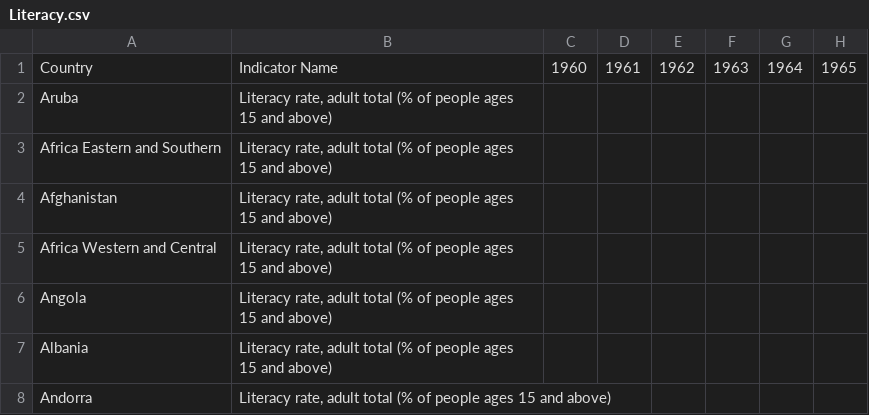
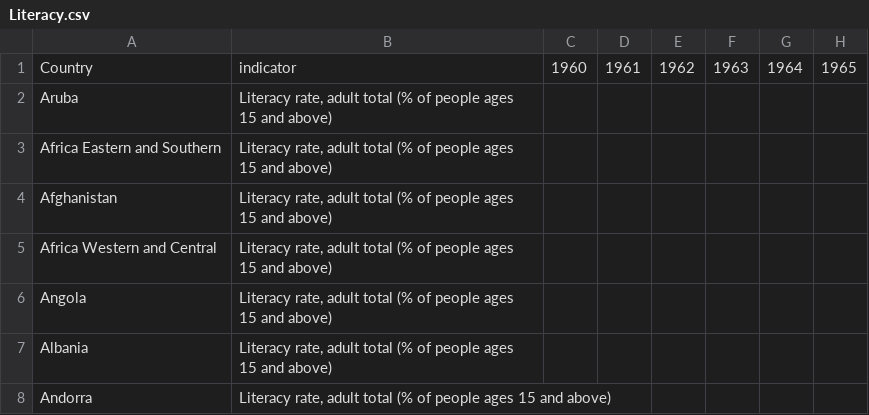
Before and after one commit to kaif1808/DataScienceGang, a CSV file: Rayyaan_Data/Literacy.csv, drawn as a sheet; only a part is shown; the diff names each change by its address in the sheet, - before the commit and + after, or states it on an @@ line.

Commit message:
Add merged v2 data files (long and wide formats)

```diff
--- a/Rayyaan_Data/Literacy.csv
+++ b/Rayyaan_Data/Literacy.csv
-B1: Indicator Name
+B1: indicator
```
Also changed, not shown: 9 other files.
